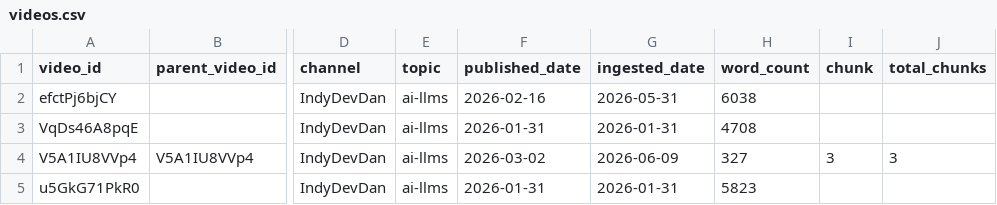
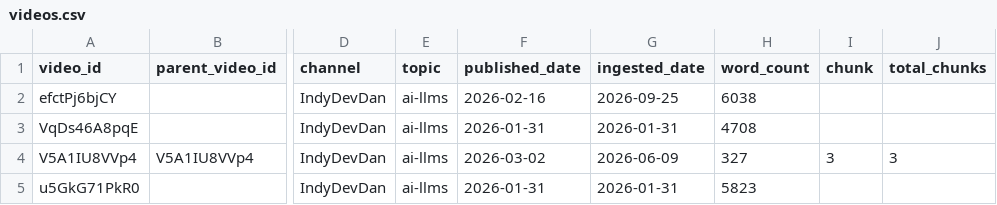
Before and after one commit to mmesomakelvin/transcript-library, a CSV file: pipeline/youtube-transcripts/index/videos.csv, drawn as a sheet; only a part is shown, gaps mark what is left out; the diff names each change by its address in the sheet, - before the commit and + after, or states it on an @@ line.

```diff
--- a/pipeline/youtube-transcripts/index/videos.csv
+++ b/pipeline/youtube-transcripts/index/videos.csv
-G2 (ingested_date): 2026-05-31
+G2 (ingested_date): 2026-09-25
```
Also changed, not shown: 5 other files.
